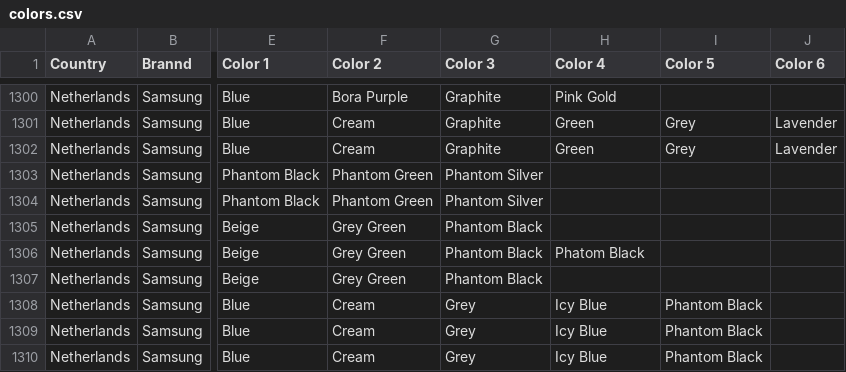
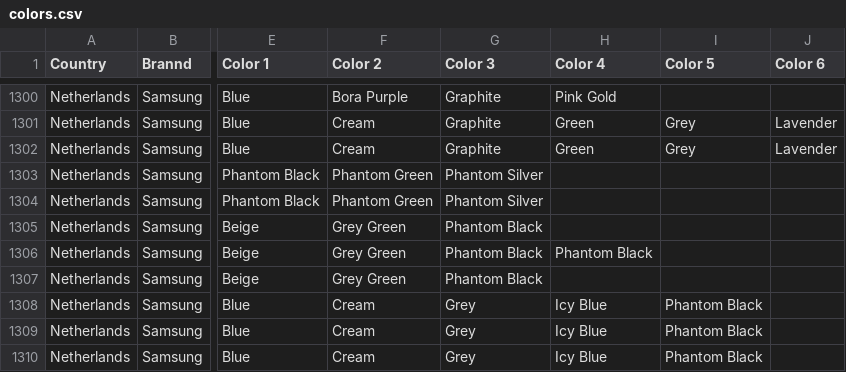
Before and after one commit to symphony-emea/colour-representation, a CSV file: colors.csv, drawn as a sheet; only a part is shown, gaps mark what is left out; the diff covers the shown part only; the diff names each change by its address in the sheet, - before the commit and + after, or states it on an @@ line.

```diff
--- a/colors.csv
+++ b/colors.csv
-H1306 (Color 4): Phatom Black
+H1306 (Color 4): Phantom Black
```
Also changed, not shown: 15 edited cells elsewhere in this file, 1 other file.
